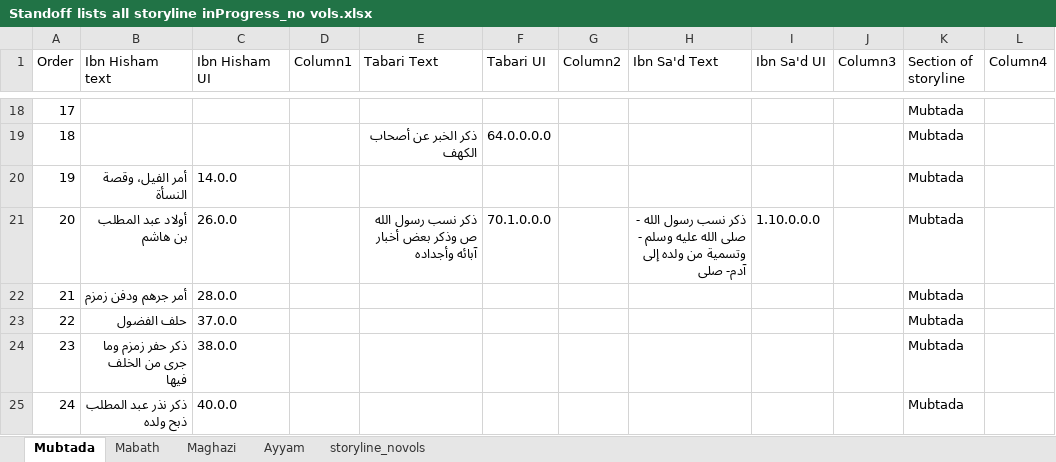
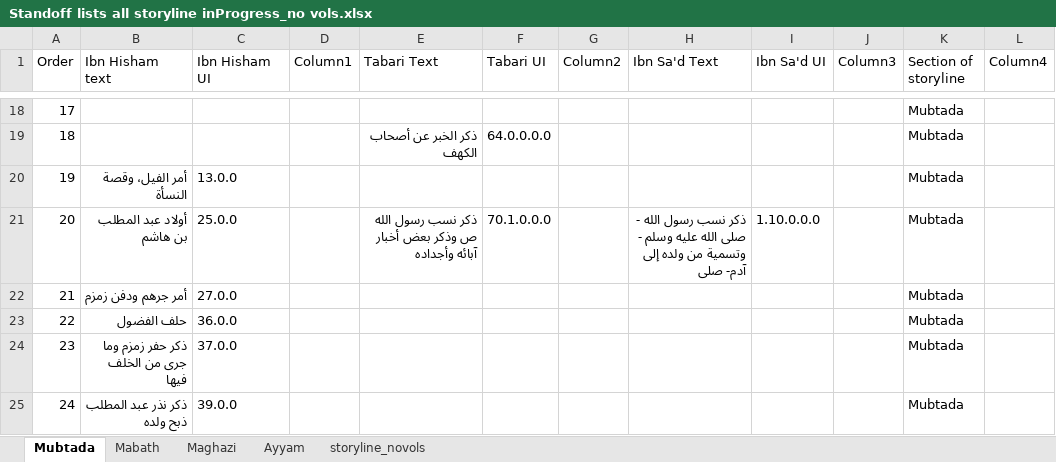
Before and after one commit to kitab-project-org/DSP-Data, an Excel workbook: global datasets/storyline/Standoff lists all storyline inProgress_no vols.xlsx, sheet Mubtada, drawn as a sheet; only a part is shown, gaps mark what is left out; values as stored, in another font and other column widths than the file's, no borders; table styles not drawn; the diff names each change by its address in the sheet, - before the commit and + after, or states it on an @@ line.

Commit message:
updates to UIs for Ibn Hisham in storyline and superheadings

```diff
--- a/global datasets/storyline/Standoff lists all storyline inProgress_no vols.xlsx (sheet Mubtada)
+++ b/global datasets/storyline/Standoff lists all storyline inProgress_no vols.xlsx (sheet Mubtada)
-C20 (Ibn Hisham UI): 14.0.0
+C20 (Ibn Hisham UI): 13.0.0
-C21 (Ibn Hisham UI): 26.0.0
+C21 (Ibn Hisham UI): 25.0.0
-C22 (Ibn Hisham UI): 28.0.0
+C22 (Ibn Hisham UI): 27.0.0
-C23 (Ibn Hisham UI): 37.0.0
+C23 (Ibn Hisham UI): 36.0.0
-C24 (Ibn Hisham UI): 38.0.0
+C24 (Ibn Hisham UI): 37.0.0
-C25 (Ibn Hisham UI): 40.0.0
+C25 (Ibn Hisham UI): 39.0.0
```
Also changed, not shown: sheet storyline_novols, sheet Maghazi, sheet Mabath, 5 other files.
